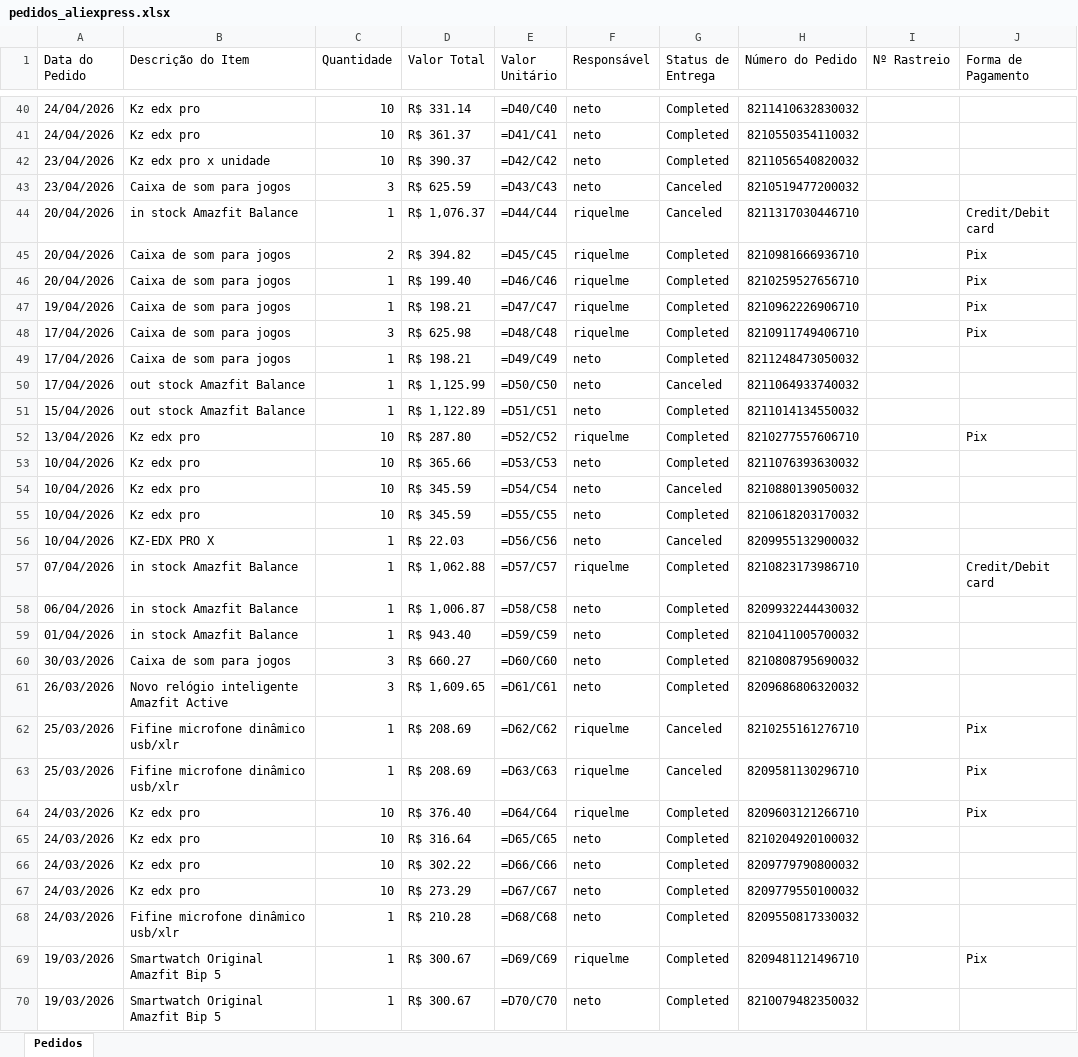
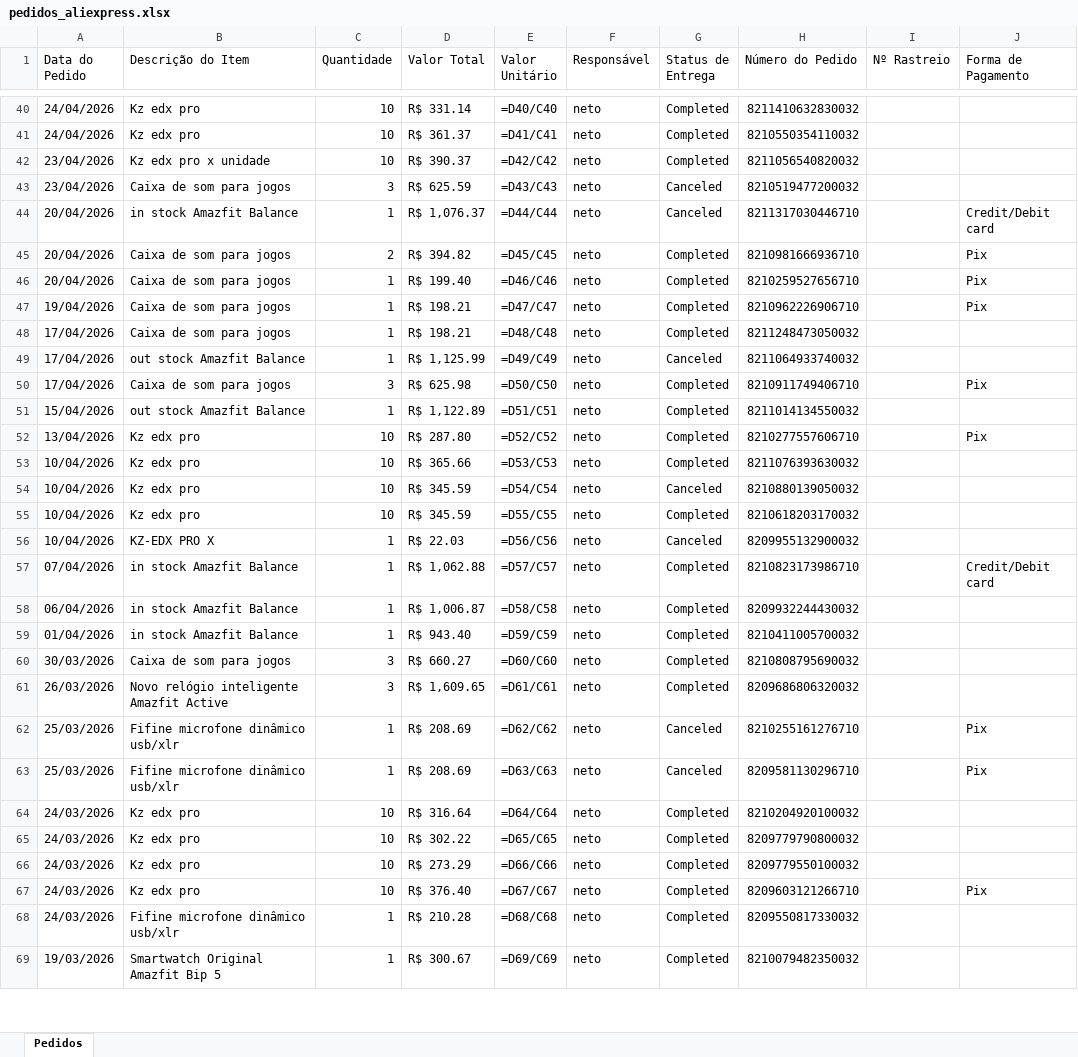
Before and after one commit to BGrangeiro/Aliexpress-Order, an Excel workbook: data/pedidos_aliexpress.xlsx, sheet Pedidos, drawn as a sheet; only a part is shown, gaps mark what is left out; values as stored, in another font and other column widths than the file's, no cell formats; formulas without a stored value are shown as written; removed rows and columns are numbered as before the commit, all else as after; the diff covers the shown part only; the diff names each change by its address in the sheet, - before the commit and + after, or states it on an @@ line.

```diff
--- a/data/pedidos_aliexpress.xlsx (sheet Pedidos)
+++ b/data/pedidos_aliexpress.xlsx (sheet Pedidos)
-F44:F47 (Responsável): riquelme
+F44:F47 (Responsável): neto
-row 48: 17/04/2026 | Caixa de som para jogos | 3 | R$ 625.98 | =D48/C48 | riquelme | Completed | 8210911749406710 |  | Pix
-E48 (Valor Unitário): =D49/C49
+E48 (Valor Unitário): =D48/C48
-E49 (Valor Unitário): =D50/C50
+E49 (Valor Unitário): =D49/C49
+row 50: 17/04/2026 | Caixa de som para jogos | 3 | R$ 625.98 | =D50/C50 | neto | Completed | 8210911749406710 |  | Pix
-F52 (Responsável): riquelme
+F52 (Responsável): neto
-F57 (Responsável): riquelme
+F57 (Responsável): neto
-F62:F63 (Responsável): riquelme
+F62:F63 (Responsável): neto
-row 64: 24/03/2026 | Kz edx pro | 10 | R$ 376.40 | =D64/C64 | riquelme | Completed | 8209603121266710 |  | Pix
-E64 (Valor Unitário): =D65/C65
+E64 (Valor Unitário): =D64/C64
-E65 (Valor Unitário): =D66/C66
+E65 (Valor Unitário): =D65/C65
-E66 (Valor Unitário): =D67/C67
+E66 (Valor Unitário): =D66/C66
+row 67: 24/03/2026 | Kz edx pro | 10 | R$ 376.40 | =D67/C67 | neto | Completed | 8209603121266710 |  | Pix
-row 69: 19/03/2026 | Smartwatch Original Amazfit Bip 5 | 1 | R$ 300.67 | =D69/C69 | riquelme | Completed | 8209481121496710 |  | Pix
-E69 (Valor Unitário): =D70/C70
+E69 (Valor Unitário): =D69/C69
```
Also changed, not shown: 6 added rows, 5 removed rows and 41 edited cells elsewhere in this sheet, cell formats, 9 other files.
